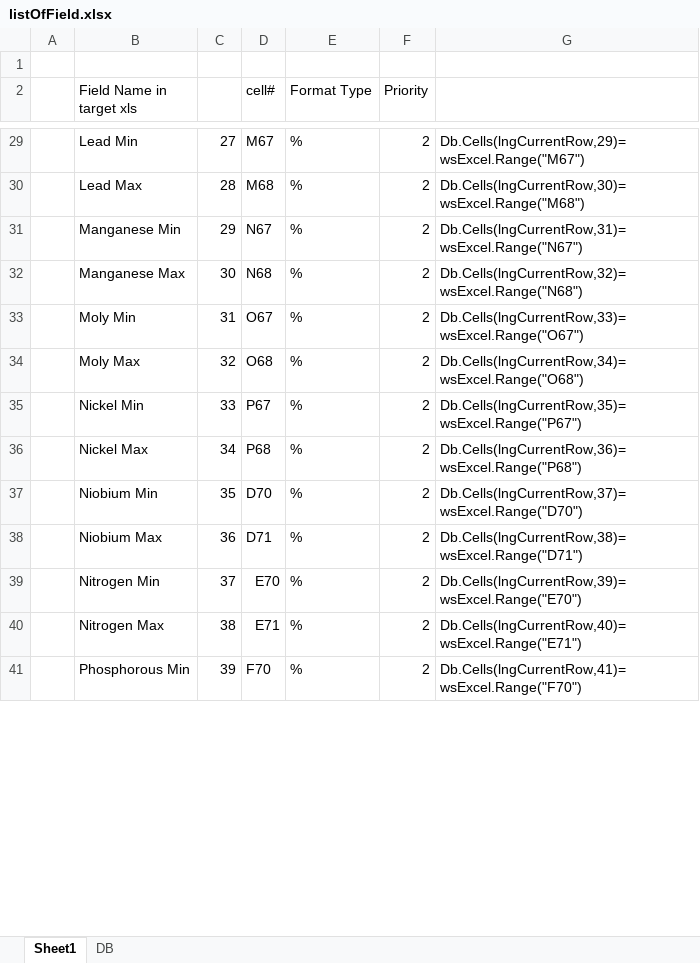
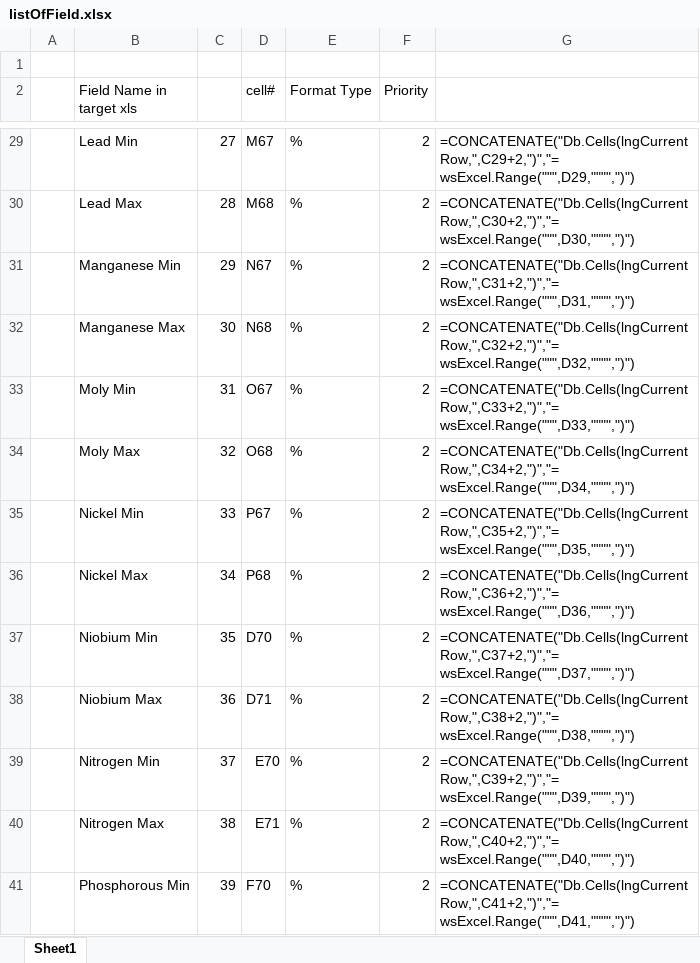
Before and after one commit to garaco/prueba, an Excel workbook: listOfField.xlsx, sheet Sheet1, drawn as a sheet; only a part is shown, gaps mark what is left out; values as stored, in another font and other column widths than the file's, no cell formats; formulas are shown in place of their values; the diff covers the shown part only; the diff names each change by its address in the sheet, - before the commit and + after, or states it on an @@ line.

```diff
--- a/listOfField.xlsx (sheet Sheet1)
+++ b/listOfField.xlsx (sheet Sheet1)
-sheet tab: DB
-G29: Db.Cells(lngCurrentRow,29)= wsExcel.Range("M67")
+G29: =CONCATENATE("Db.Cells(lngCurrentRow,",C29+2,")","= wsExcel.Range(""",D29,"""",")")
-G30: Db.Cells(lngCurrentRow,30)= wsExcel.Range("M68")
+G30: =CONCATENATE("Db.Cells(lngCurrentRow,",C30+2,")","= wsExcel.Range(""",D30,"""",")")
-G31: Db.Cells(lngCurrentRow,31)= wsExcel.Range("N67")
+G31: =CONCATENATE("Db.Cells(lngCurrentRow,",C31+2,")","= wsExcel.Range(""",D31,"""",")")
-G32: Db.Cells(lngCurrentRow,32)= wsExcel.Range("N68")
+G32: =CONCATENATE("Db.Cells(lngCurrentRow,",C32+2,")","= wsExcel.Range(""",D32,"""",")")
-G33: Db.Cells(lngCurrentRow,33)= wsExcel.Range("O67")
+G33: =CONCATENATE("Db.Cells(lngCurrentRow,",C33+2,")","= wsExcel.Range(""",D33,"""",")")
-G34: Db.Cells(lngCurrentRow,34)= wsExcel.Range("O68")
+G34: =CONCATENATE("Db.Cells(lngCurrentRow,",C34+2,")","= wsExcel.Range(""",D34,"""",")")
-G35: Db.Cells(lngCurrentRow,35)= wsExcel.Range("P67")
+G35: =CONCATENATE("Db.Cells(lngCurrentRow,",C35+2,")","= wsExcel.Range(""",D35,"""",")")
-G36: Db.Cells(lngCurrentRow,36)= wsExcel.Range("P68")
+G36: =CONCATENATE("Db.Cells(lngCurrentRow,",C36+2,")","= wsExcel.Range(""",D36,"""",")")
-G37: Db.Cells(lngCurrentRow,37)= wsExcel.Range("D70")
+G37: =CONCATENATE("Db.Cells(lngCurrentRow,",C37+2,")","= wsExcel.Range(""",D37,"""",")")
-G38: Db.Cells(lngCurrentRow,38)= wsExcel.Range("D71")
+G38: =CONCATENATE("Db.Cells(lngCurrentRow,",C38+2,")","= wsExcel.Range(""",D38,"""",")")
-G39: Db.Cells(lngCurrentRow,39)= wsExcel.Range("E70")
+G39: =CONCATENATE("Db.Cells(lngCurrentRow,",C39+2,")","= wsExcel.Range(""",D39,"""",")")
-G40: Db.Cells(lngCurrentRow,40)= wsExcel.Range("E71")
+G40: =CONCATENATE("Db.Cells(lngCurrentRow,",C40+2,")","= wsExcel.Range(""",D40,"""",")")
-G41: Db.Cells(lngCurrentRow,41)= wsExcel.Range("F70")
+G41: =CONCATENATE("Db.Cells(lngCurrentRow,",C41+2,")","= wsExcel.Range(""",D41,"""",")")
```
Also changed, not shown: 78 edited cells elsewhere in this sheet, cell formats.
